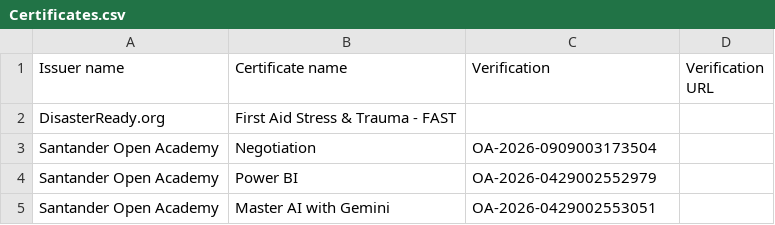
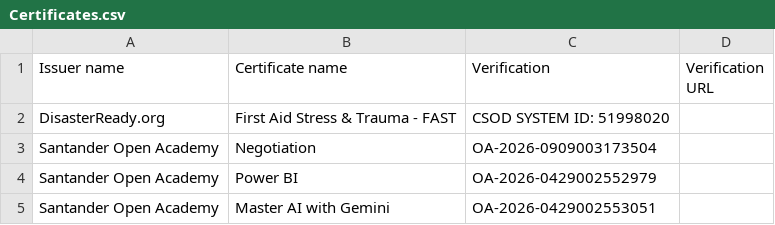
Before and after one commit to mike-edward-moras/mike-edward-moras.github.io, a CSV file: Certificates.csv, drawn as a sheet; only a part is shown.

Commit message:
Update Certificates.csv

```diff
--- a/Certificates.csv
+++ b/Certificates.csv
@@ -1,3 +1,3 @@
 Issuer name,Certificate name,Verification,Verification URL
-DisasterReady.org,First Aid Stress & Trauma - FAST,,
+DisasterReady.org,First Aid Stress & Trauma - FAST,CSOD SYSTEM ID: 51998020,
 Santander Open Academy,Negotiation,OA-2026-0909003173504,
```
